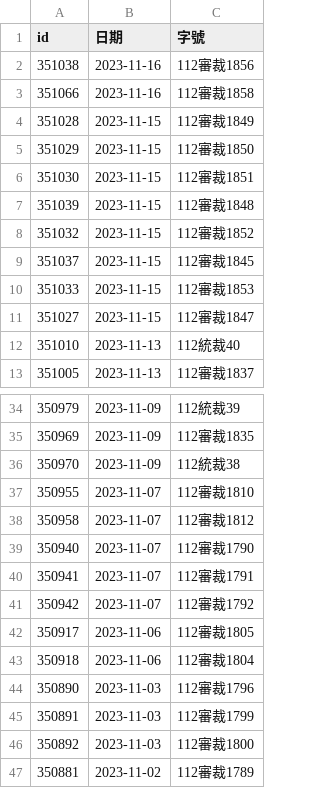
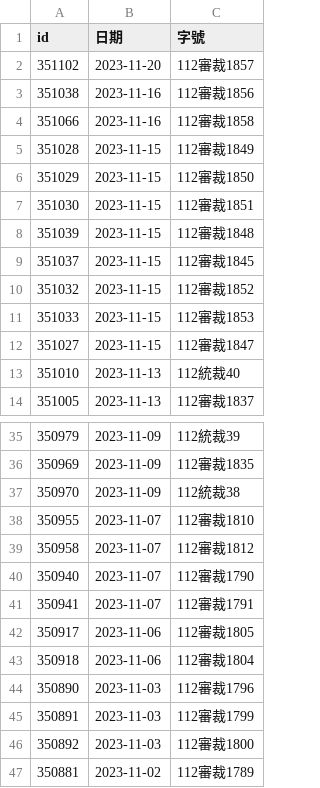
Before and after one commit to kong0107/cons.judicial, a CSV file: docket/程序裁定.csv, drawn as a sheet; only a part is shown, gaps mark what is left out.

Commit message:
update dockets

```diff
--- a/docket/程序裁定.csv
+++ b/docket/程序裁定.csv
@@ -1,2 +1,3 @@
 id,日期,字號
+351102,2023-11-20,112審裁1857
 351038,2023-11-16,112審裁1856
@@ -7,4 +8,4 @@ id,日期,字號
 351039,2023-11-15,112審裁1848
+351037,2023-11-15,112審裁1845
 351032,2023-11-15,112審裁1852
-351037,2023-11-15,112審裁1845
 351033,2023-11-15,112審裁1853
@@ -40,3 +41,2 @@ id,日期,字號
 350941,2023-11-07,112審裁1791
-350942,2023-11-07,112審裁1792
 350917,2023-11-06,112審裁1805
```
Also changed, not shown: 1 other file.
